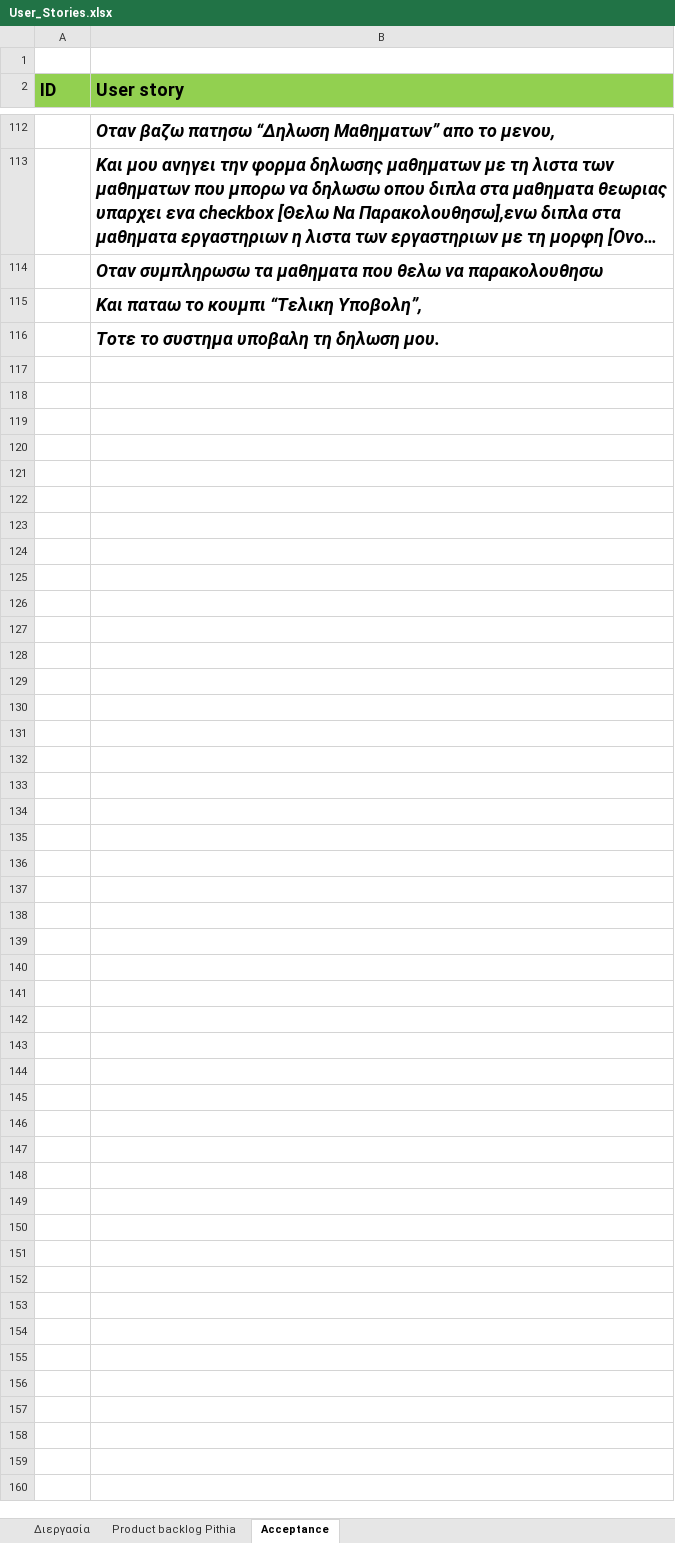
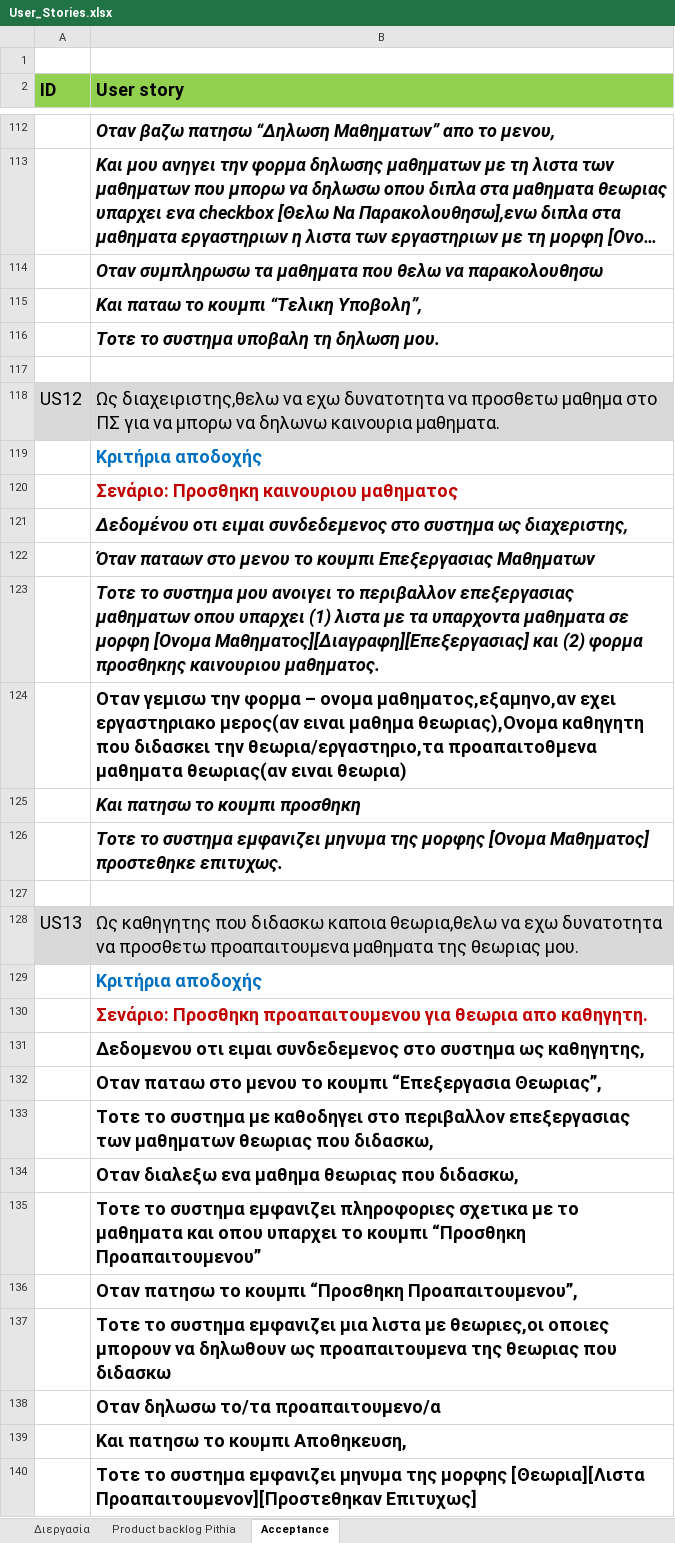
Before and after one commit to BarracudaX/Pithia, an Excel workbook: User_Stories.xlsx, sheet Acceptance, drawn as a sheet; only a part is shown, gaps mark what is left out; long unchanged cells end in …; values as stored, in another font and other column widths than the file's, no borders; the diff names each change by its address in the sheet, - before the commit and + after, or states it on an @@ line.

Commit message:
Allages: 1)Prosthesa 2 kainouria user stories(diagrammata akolouthias,kritiria apodoxhs) 2)Allages to enoiologiko montelo kai prosthesa kainourious methodous apo ta kainouria user stories.

```diff
--- a/User_Stories.xlsx (sheet Acceptance)
+++ b/User_Stories.xlsx (sheet Acceptance)
+row 117: (empty)
+row 118: US12 | Ως διαχειριστης,θελω να εχω δυνατοτητα να προσθετω μαθημα στο ΠΣ για να μπορω να δηλωνω καινουρια μαθηματα.
+row 119:  | Κριτήρια αποδοχής
+row 120:  | Σενάριο: Προσθηκη καινουριου μαθηματος
+row 121:  | Δεδομένου οτι ειμαι συνδεδεμενος στο συστημα ως διαχεριστης,
+row 122:  | Όταν παταων στο μενου το κουμπι Επεξεργασιας Μαθηματων
+row 123:  | Τοτε το συστημα μου ανοιγει το περιβαλλον επεξεργασιας μαθηματων οπου υπαρχει (1) λιστα με τα υπαρχοντα μαθηματα σε μορφη [Ονομα Μαθηματος][Διαγραφη][Επεξεργασιας] και (2) φορμα προσθηκης καινουριου μαθηματος.
+row 124:  | Οταν γεμισω την φορμα – ονομα μαθηματος,εξαμηνο,αν εχει εργαστηριακο μερος(αν ειναι μαθημα θεωριας),Ονομα καθηγητη που διδασκει την θεωρια/εργαστηριο,τα προαπαιτοθμενα μαθηματα θεωριας(αν ειναι θεωρια)
+row 125:  | Και πατησω το κουμπι προσθηκη
+row 126:  | Τοτε το συστημα εμφανιζει μηνυμα της μορφης [Ονομα Μαθηματος] προστεθηκε επιτυχως.
+row 127: (empty)
+row 128: US13 | Ως καθηγητης που διδασκω καποια θεωρια,θελω να εχω δυνατοτητα να προσθετω προαπαιτουμενα μαθηματα της θεωριας μου.
+row 129:  | Κριτήρια αποδοχής
+row 130:  | Σενάριο: Προσθηκη προαπαιτουμενου για θεωρια απο καθηγητη.
+row 131:  | Δεδομενου οτι ειμαι συνδεδεμενος στο συστημα ως καθηγητης,
+row 132:  | Οταν παταω στο μενου το κουμπι “Επεξεργασια Θεωριας”,
+row 133:  | Τοτε το συστημα με καθοδηγει στο περιβαλλον επεξεργασιας των μαθηματων θεωριας που διδασκω,
+row 134:  | Οταν διαλεξω ενα μαθημα θεωριας που διδασκω,
+row 135:  | Τοτε το συστημα εμφανιζει πληροφοριες σχετικα με το μαθηματα και οπου υπαρχει το κουμπι “Προσθηκη Προαπαιτουμενου”
+row 136:  | Οταν πατησω το κουμπι “Προσθηκη Προαπαιτουμενου”,
+row 137:  | Τοτε το συστημα εμφανιζει μια λιστα με θεωριες,οι οποιες μπορουν να δηλωθουν ως προαπαιτουμενα της θεωριας που διδασκω
+row 138:  | Οταν δηλωσω το/τα προαπαιτουμενο/α
+row 139:  | Και πατησω το κουμπι Αποθηκευση,
+row 140:  | Τοτε το συστημα εμφανιζει μηνυμα της μορφης [Θεωρια][Λιστα Προαπαιτουμενον][Προστεθηκαν Επιτυχως]
```
Also changed, not shown: sheet Product backlog Pithia, UserStories/arslan/User_Stories.xlsx, 4 other files.
